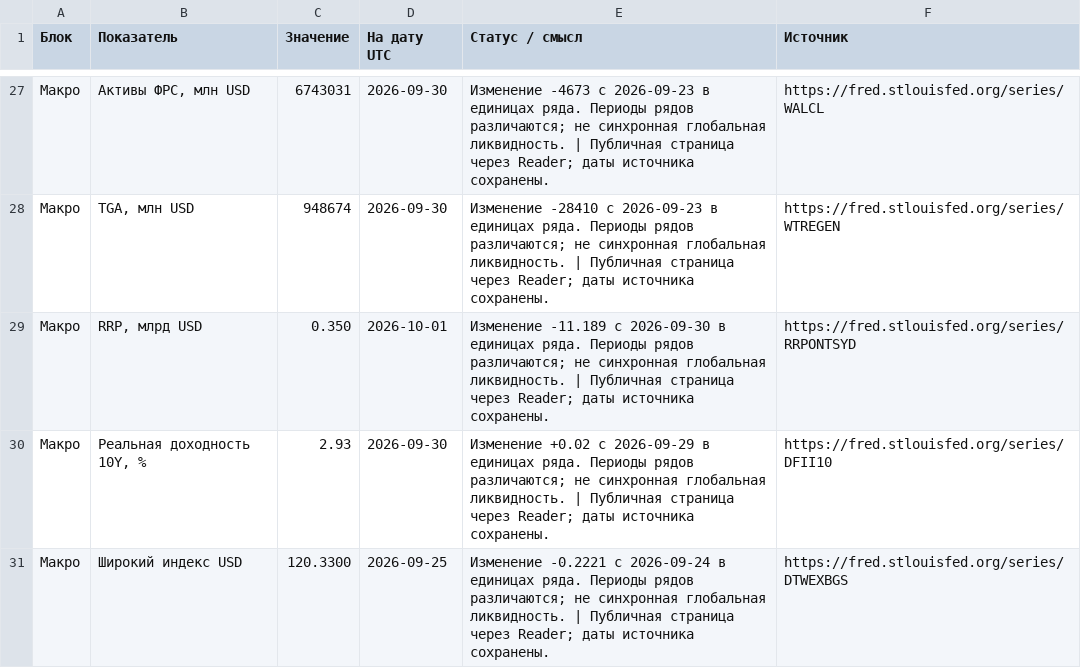
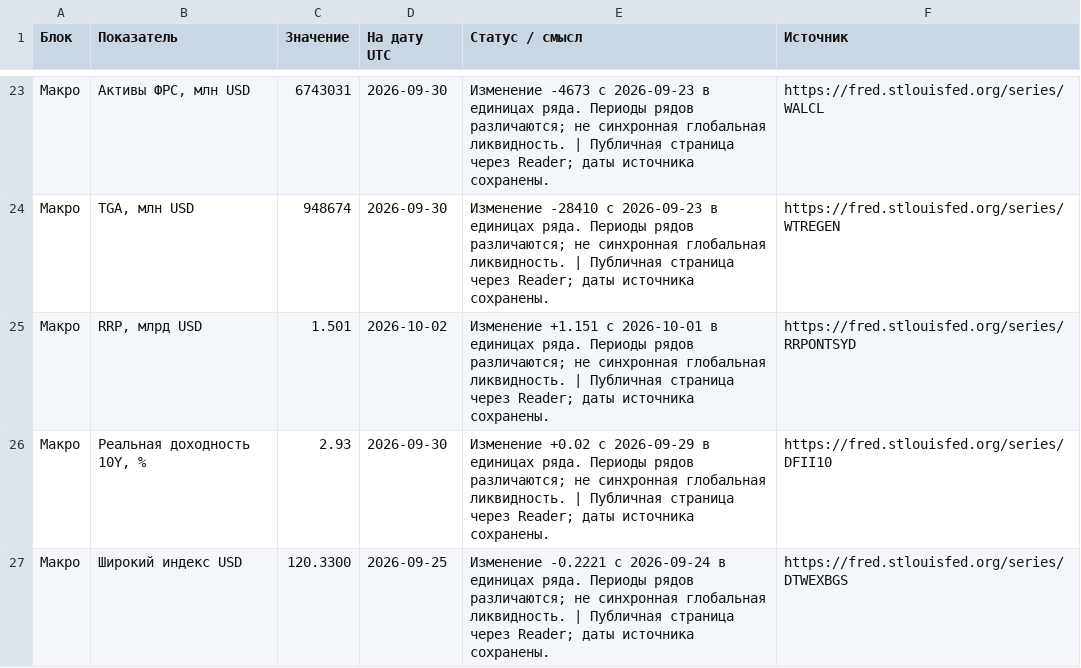
Before and after one commit to dmitrii-kalashnikov/btcusdt, a CSV file: live/report.csv, drawn as a sheet; only a part is shown, gaps mark what is left out; addresses are those after the commit; the diff covers the shown part only; the diff names each change by its address in the sheet, - before the commit and + after, or states it on an @@ line.

```diff
--- a/live/report.csv
+++ b/live/report.csv
-C25 (Значение): 0.350
+C25 (Значение): 1.501
-D25 (На дату UTC): 2026-10-01
+D25 (На дату UTC): 2026-10-02
-E25 (Статус / смысл): Изменение -11.189 с 2026-09-30 в единицах…
+E25 (Статус / смысл): Изменение +1.151 с 2026-10-01 в единицах…
```
Also changed, not shown: 1 added row, 5 removed rows and 34 edited cells elsewhere in this file, 1 other file.
